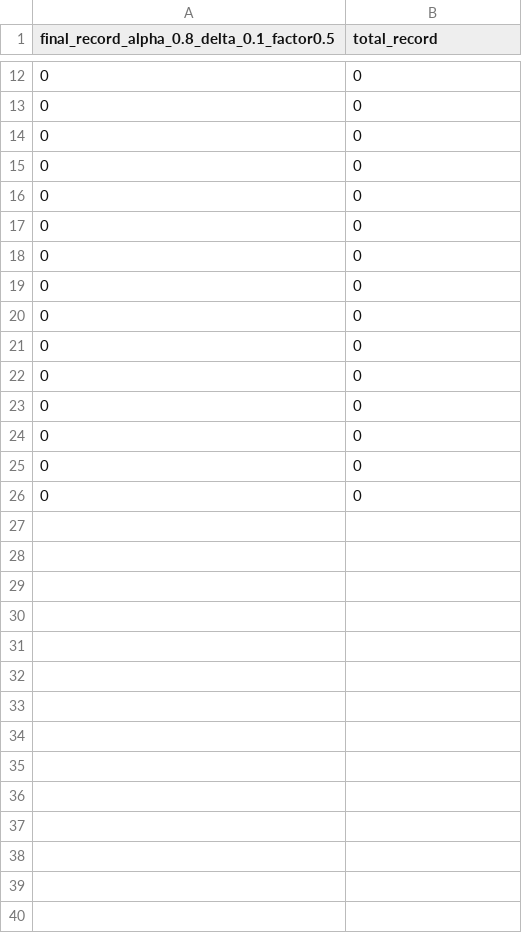
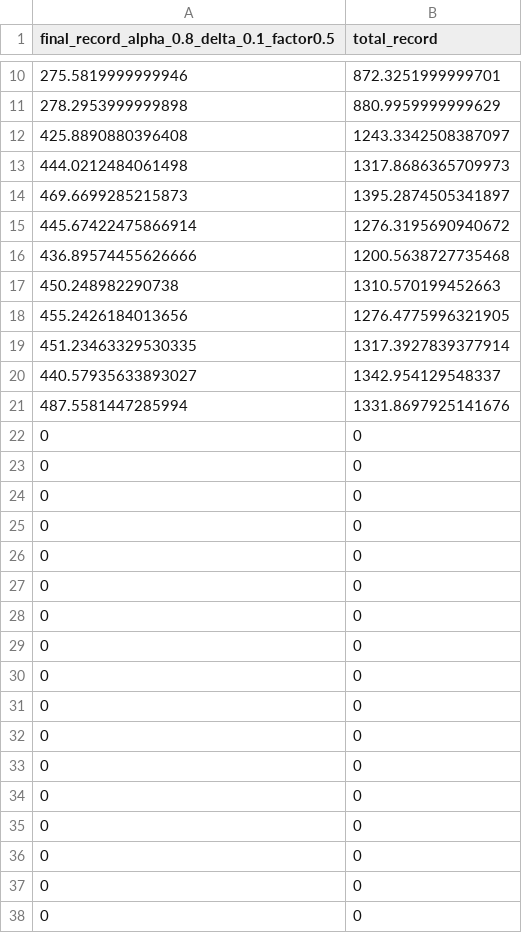
Before and after one commit to jajajang/MAB, a CSV file: tenthgamma_Order_T_200000_alpha_0.8_ptop_0.8_pbot_0.2_delta_0.1_factor_0.5_discount_result_only.csv, drawn as a sheet; only a part is shown, gaps mark what is left out; the shorter side is filled out with more unchanged rows; the diff covers the shown part only.

```diff
--- a/tenthgamma_Order_T_200000_alpha_0.8_ptop_0.8_pbot_0.2_delta_0.1_factor_0.5_discount_result_only.csv
+++ b/tenthgamma_Order_T_200000_alpha_0.8_ptop_0.8_pbot_0.2_delta_0.1_factor_0.5_discount_result_only.csv
@@ -12 +10,28 @@ final_record_alpha_0.8_delta_0.1_factor0.5,total_record
+275.5819999999946,872.3251999999701
+278.2953999999898,880.9959999999629
+425.8890880396408,1243.3342508387097
+444.0212484061498,1317.8686365709973
+469.6699285215873,1395.2874505341897
+445.67422475866914,1276.3195690940672
+436.89574455626666,1200.5638727735468
+450.248982290738,1310.570199452663
+455.2426184013656,1276.4775996321905
+451.23463329530335,1317.3927839377914
+440.57935633893027,1342.954129548337
+487.5581447285994,1331.8697925141676
+0,0
+0,0
+0,0
+0,0
+0,0
+0,0
+0,0
+0,0
+0,0
+0,0
+0,0
+0,0
+0,0
+0,0
+0,0
 0,0
```
Also changed, not shown: 8 added rows and 10 removed rows elsewhere in this file, tenthgamma_Order_T_100000_alpha_0.8_ptop_0.8_pbot_0.2_delta_0.1_factor_0.5_discount_result_only.csv, tenthgamma_Order_T_400000_alpha_0.8_ptop_0.8_pbot_0.2_delta_0.1_factor_0.5_discount_result_only.csv, 20 other files.
